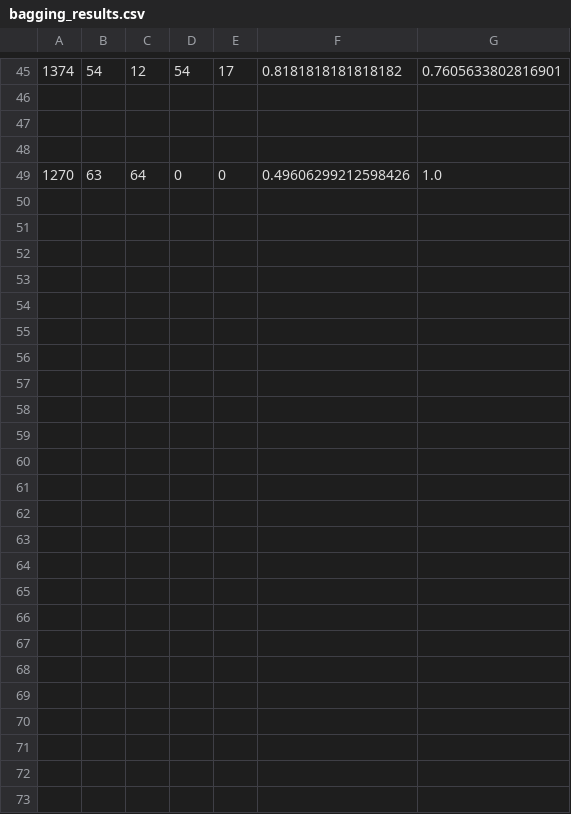
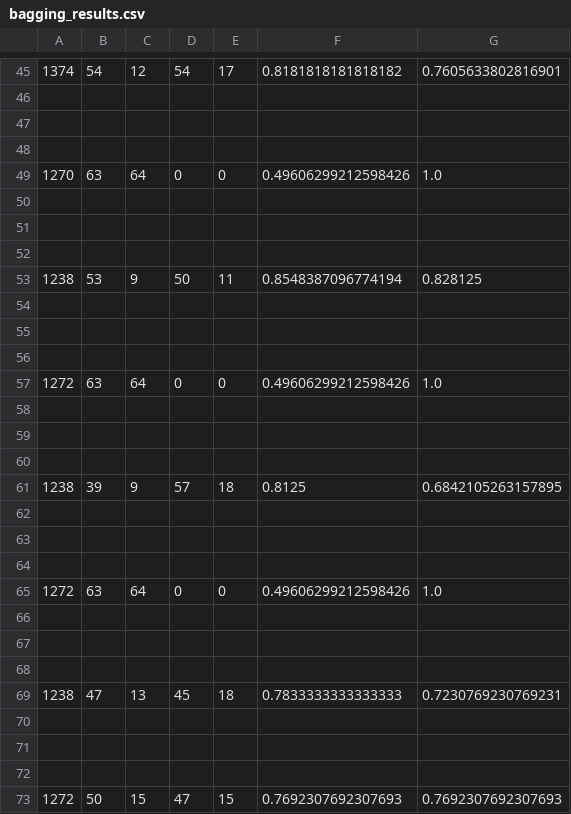
Before and after one commit to AdamSlack/author_profiling, a CSV file: src/bagging_results.csv, drawn as a sheet; only a part is shown, gaps mark what is left out; the diff names each change by its address in the sheet, - before the commit and + after, or states it on an @@ line.

```diff
--- a/src/bagging_results.csv
+++ b/src/bagging_results.csv
+row 50: (empty)
+row 51: (empty)
+row 52: (empty)
+row 53: 1238 | 53 | 9 | 50 | 11 | 0.8548387096774194 | 0.828125
+row 54: (empty)
+row 55: (empty)
+row 56: (empty)
+row 57: 1272 | 63 | 64 | 0 | 0 | 0.49606299212598426 | 1.0
+row 58: (empty)
+row 59: (empty)
+row 60: (empty)
+row 61: 1238 | 39 | 9 | 57 | 18 | 0.8125 | 0.6842105263157895
+row 62: (empty)
+row 63: (empty)
+row 64: (empty)
+row 65: 1272 | 63 | 64 | 0 | 0 | 0.49606299212598426 | 1.0
+row 66: (empty)
+row 67: (empty)
+row 68: (empty)
+row 69: 1238 | 47 | 13 | 45 | 18 | 0.7833333333333333 | 0.7230769230769231
+row 70: (empty)
+row 71: (empty)
+row 72: (empty)
+row 73: 1272 | 50 | 15 | 47 | 15 | 0.7692307692307693 | 0.7692307692307693
```
Also changed, not shown: 3 other files.
